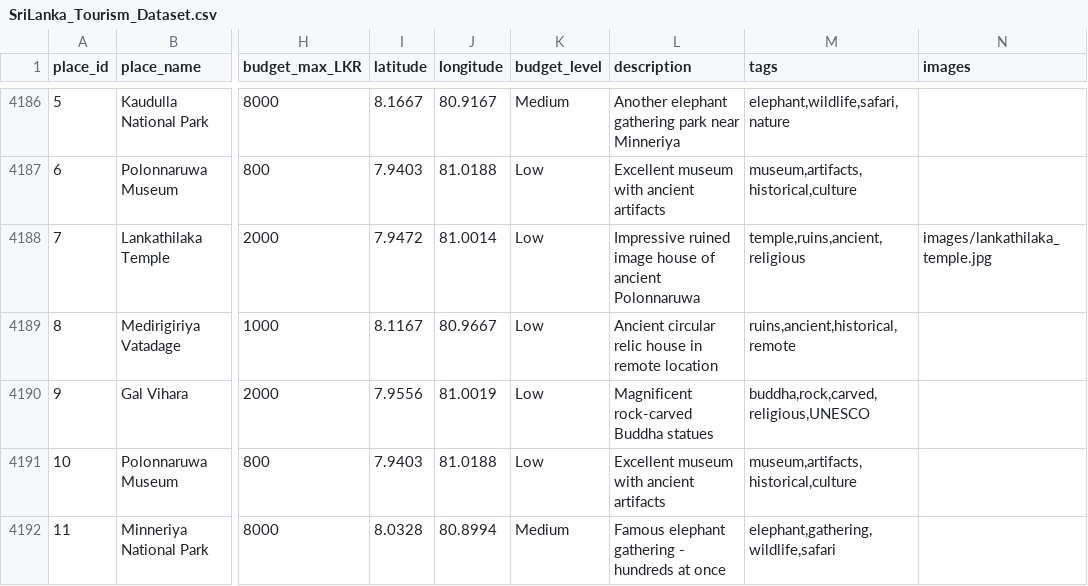
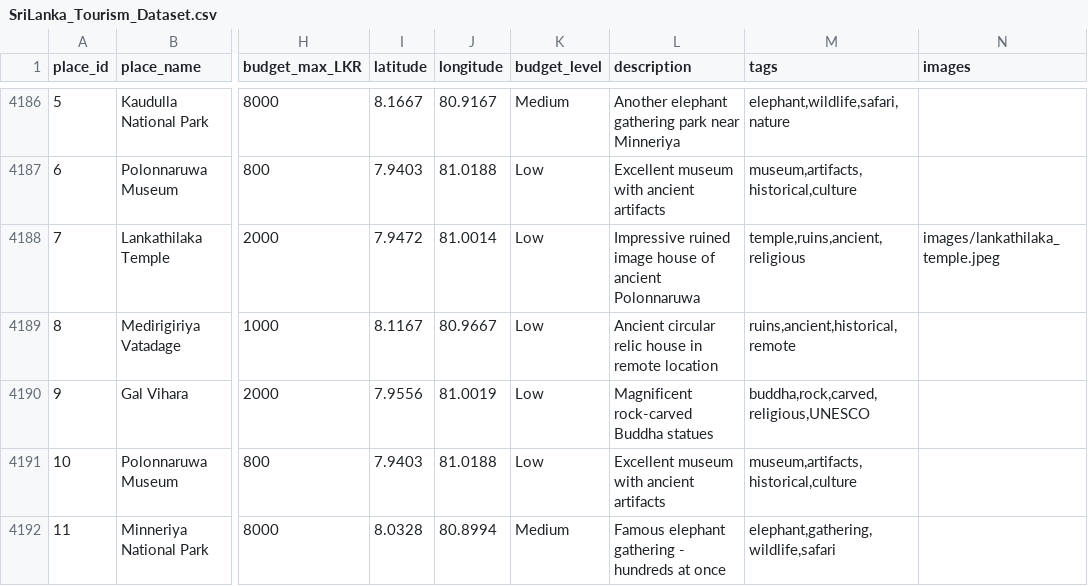
Before and after one commit to kannansubittika-sudo/AI-Tour-Sri-Lanka, a CSV file: SriLanka_Tourism_Dataset.csv, drawn as a sheet; only a part is shown, gaps mark what is left out; the diff covers the shown part only; the diff names each change by its address in the sheet, - before the commit and + after, or states it on an @@ line.

```diff
--- a/SriLanka_Tourism_Dataset.csv
+++ b/SriLanka_Tourism_Dataset.csv
-N4188 (images): images/lankathilaka_temple.jpg
+N4188 (images): images/lankathilaka_temple.jpeg
```
Also changed, not shown: 48 edited cells elsewhere in this file, 9 other files.
